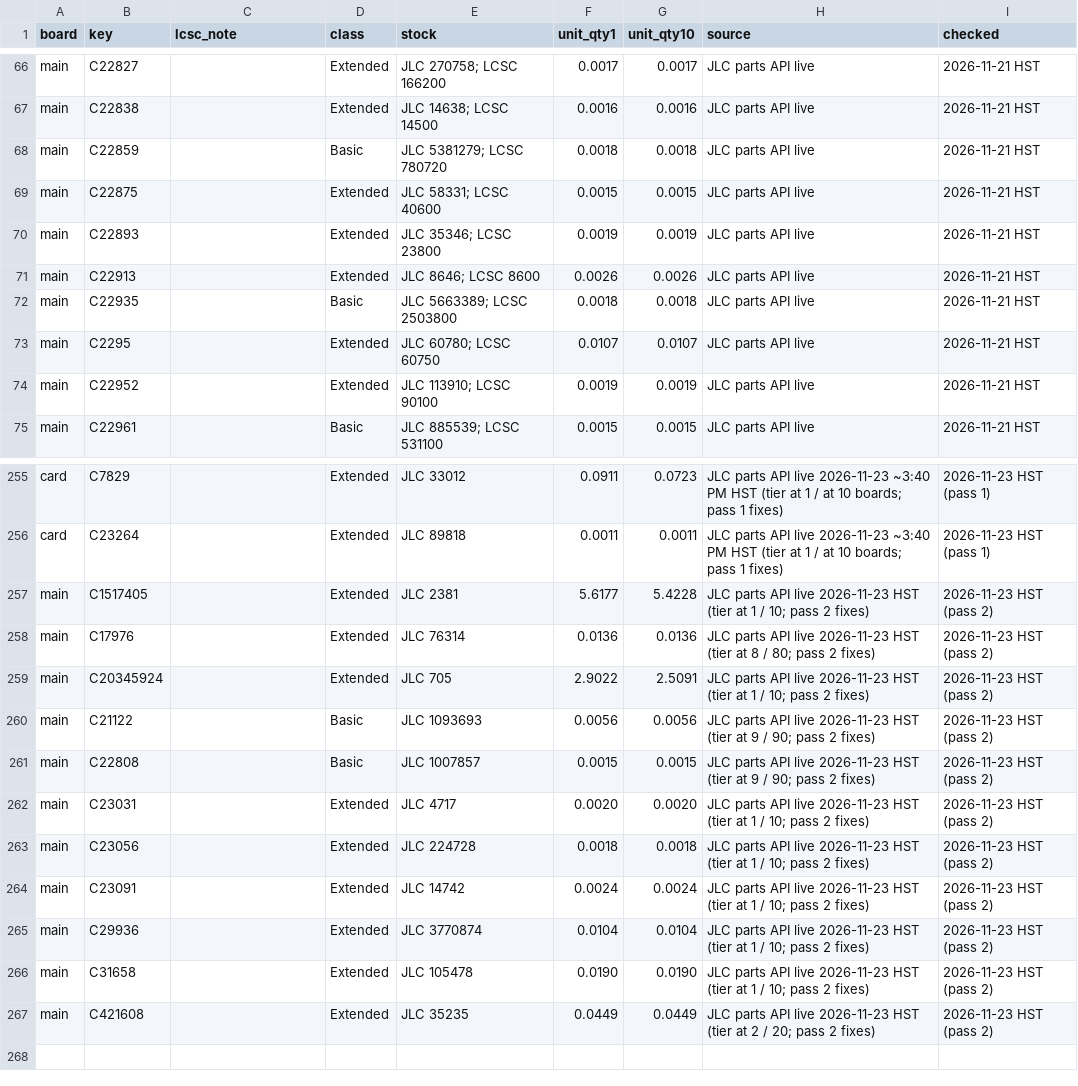
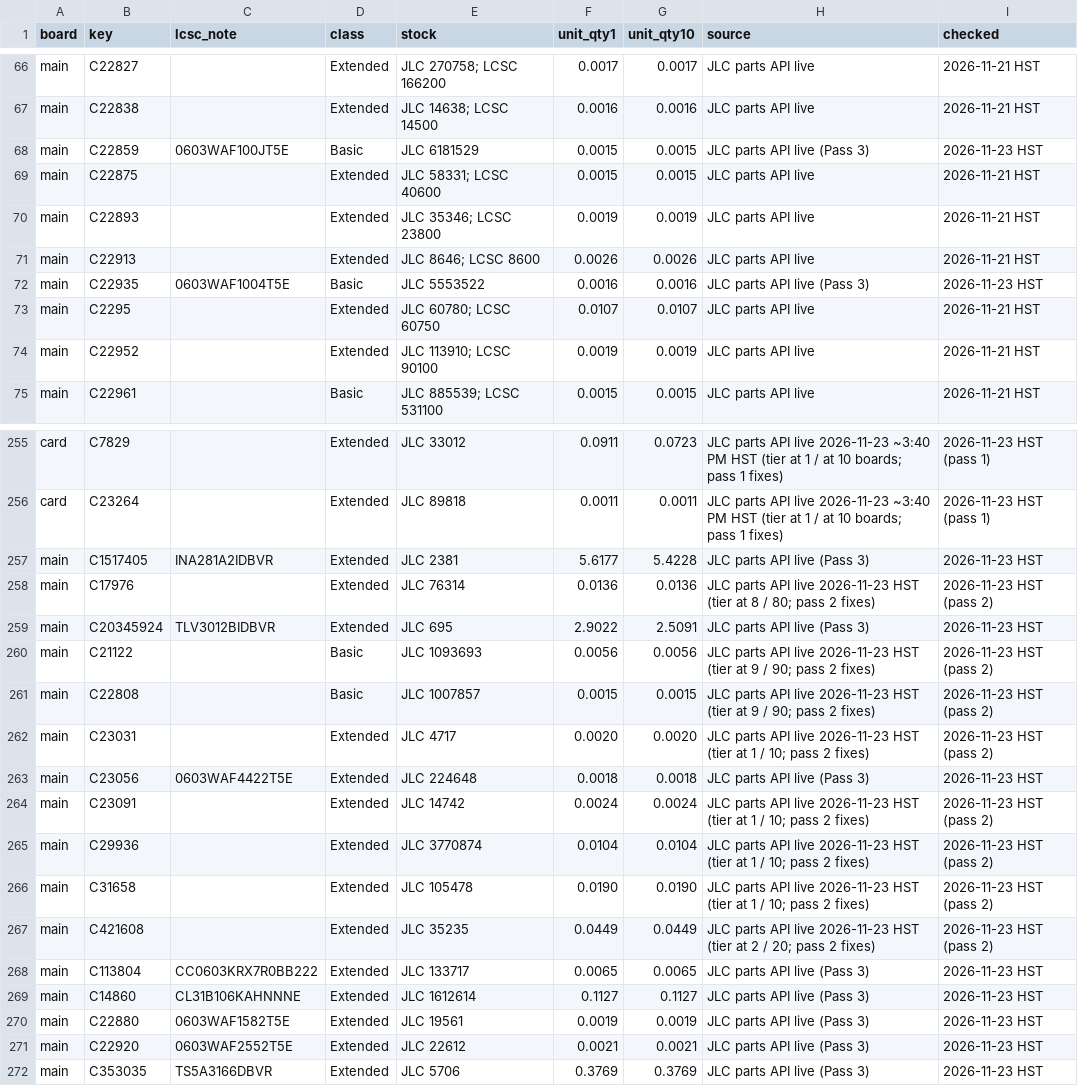
Before and after one commit to Ethan-Poag/blackstart, a CSV file: bom/lcsc_prices.csv, drawn as a sheet; only a part is shown, gaps mark what is left out; the diff covers the shown part only.

Commit message:
M-mod Pass 3: regenerate mainboard sheets, renders, ERC, BOMs, live prices and true cost delta (+$342.62 qty 1 / +$133.93 qty 10)

```diff
--- a/bom/lcsc_prices.csv
+++ b/bom/lcsc_prices.csv
@@ -67,3 +67,3 @@
 "main","C22838","","Extended","JLC 14638; LCSC 14500","0.0016","0.0016","JLC parts API live","2026-11-21 HST"
-"main","C22859","","Basic","JLC 5381279; LCSC 780720","0.0018","0.0018","JLC parts API live","2026-11-21 HST"
+"main","C22859","0603WAF100JT5E","Basic","JLC 6181529","0.0015","0.0015","JLC parts API live (Pass 3)","2026-11-23 HST"
 "main","C22875","","Extended","JLC 58331; LCSC 40600","0.0015","0.0015","JLC parts API live","2026-11-21 HST"
@@ -71,3 +71,3 @@
 "main","C22913","","Extended","JLC 8646; LCSC 8600","0.0026","0.0026","JLC parts API live","2026-11-21 HST"
-"main","C22935","","Basic","JLC 5663389; LCSC 2503800","0.0018","0.0018","JLC parts API live","2026-11-21 HST"
+"main","C22935","0603WAF1004T5E","Basic","JLC 5553522","0.0016","0.0016","JLC parts API live (Pass 3)","2026-11-23 HST"
 "main","C2295","","Extended","JLC 60780; LCSC 60750","0.0107","0.0107","JLC parts API live","2026-11-21 HST"
@@ -256,5 +256,5 @@
 "card","C23264","","Extended","JLC 89818","0.0011","0.0011","JLC parts API live 2026-11-23 ~3:40 PM HST (tier at 1 / at 10 boards; pass 1 fixes)","2026-11-23 HST (pass 1)"
-"main","C1517405","","Extended","JLC 2381","5.6177","5.4228","JLC parts API live 2026-11-23 HST (tier at 1 / 10; pass 2 fixes)","2026-11-23 HST (pass 2)"
+"main","C1517405","INA281A2IDBVR","Extended","JLC 2381","5.6177","5.4228","JLC parts API live (Pass 3)","2026-11-23 HST"
 "main","C17976","","Extended","JLC 76314","0.0136","0.0136","JLC parts API live 2026-11-23 HST (tier at 8 / 80; pass 2 fixes)","2026-11-23 HST (pass 2)"
-"main","C20345924","","Extended","JLC 705","2.9022","2.5091","JLC parts API live 2026-11-23 HST (tier at 1 / 10; pass 2 fixes)","2026-11-23 HST (pass 2)"
+"main","C20345924","TLV3012BIDBVR","Extended","JLC 695","2.9022","2.5091","JLC parts API live (Pass 3)","2026-11-23 HST"
 "main","C21122","","Basic","JLC 1093693","0.0056","0.0056","JLC parts API live 2026-11-23 HST (tier at 9 / 90; pass 2 fixes)","2026-11-23 HST (pass 2)"
@@ -262,3 +262,3 @@
 "main","C23031","","Extended","JLC 4717","0.0020","0.0020","JLC parts API live 2026-11-23 HST (tier at 1 / 10; pass 2 fixes)","2026-11-23 HST (pass 2)"
-"main","C23056","","Extended","JLC 224728","0.0018","0.0018","JLC parts API live 2026-11-23 HST (tier at 1 / 10; pass 2 fixes)","2026-11-23 HST (pass 2)"
+"main","C23056","0603WAF4422T5E","Extended","JLC 224648","0.0018","0.0018","JLC parts API live (Pass 3)","2026-11-23 HST"
 "main","C23091","","Extended","JLC 14742","0.0024","0.0024","JLC parts API live 2026-11-23 HST (tier at 1 / 10; pass 2 fixes)","2026-11-23 HST (pass 2)"
@@ -267 +267,6 @@
 "main","C421608","","Extended","JLC 35235","0.0449","0.0449","JLC parts API live 2026-11-23 HST (tier at 2 / 20; pass 2 fixes)","2026-11-23 HST (pass 2)"
+"main","C113804","CC0603KRX7R0BB222","Extended","JLC 133717","0.0065","0.0065","JLC parts API live (Pass 3)","2026-11-23 HST"
+"main","C14860","CL31B106KAHNNNE","Extended","JLC 1612614","0.1127","0.1127","JLC parts API live (Pass 3)","2026-11-23 HST"
+"main","C22880","0603WAF1582T5E","Extended","JLC 19561","0.0019","0.0019","JLC parts API live (Pass 3)","2026-11-23 HST"
+"main","C22920","0603WAF2552T5E","Extended","JLC 22612","0.0021","0.0021","JLC parts API live (Pass 3)","2026-11-23 HST"
+"main","C353035","TS5A3166DBVR","Extended","JLC 5706","0.3769","0.3769","JLC parts API live (Pass 3)","2026-11-23 HST"
```
Also changed, not shown: 44 edited cells elsewhere in this file, bom/genctl_main_bom.csv, docs/genctl_bom.csv, 19 other files.
